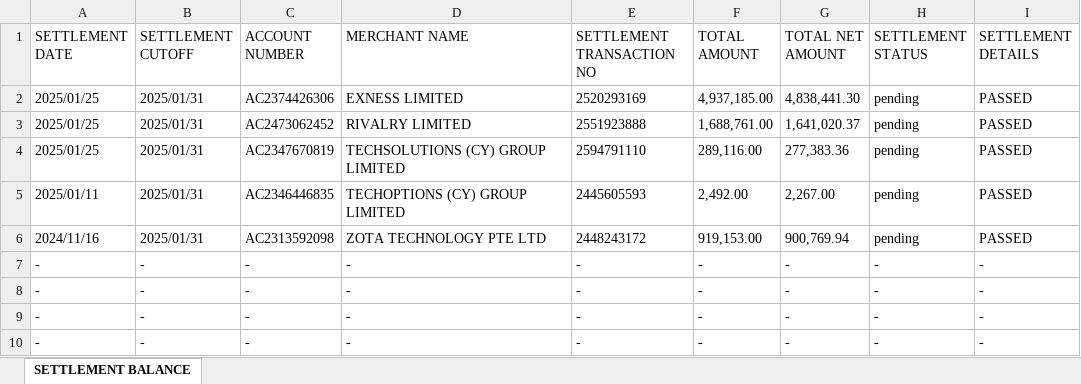
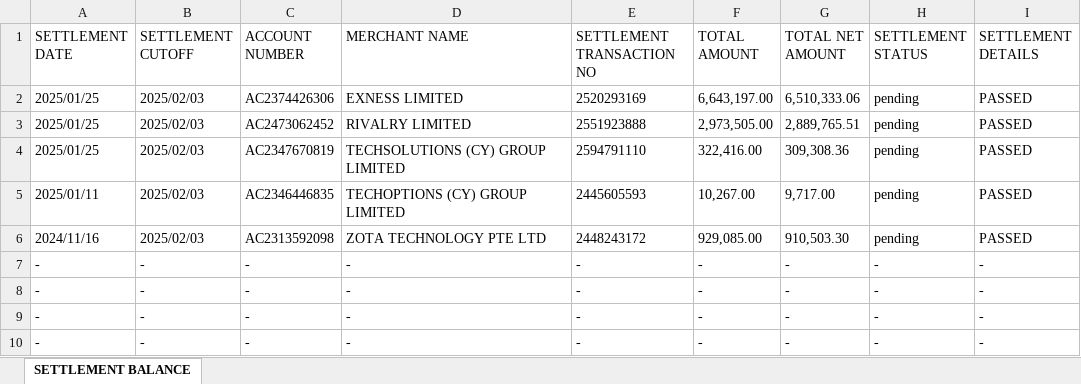
Before and after one commit to RHPHJoshuaBalasabas/PAYSTAGE-AUTOMATION, an Excel workbook: cypress/e2e/Reports/BalanceChecker/Settlement_Balance.xlsx, sheet SETTLEMENT BALANCE, drawn as a sheet; only a part is shown; values as stored, in another font and other column widths than the file's, no borders; the diff names each change by its address in the sheet, - before the commit and + after, or states it on an @@ line.

```diff
--- a/cypress/e2e/Reports/BalanceChecker/Settlement_Balance.xlsx (sheet SETTLEMENT BALANCE)
+++ b/cypress/e2e/Reports/BalanceChecker/Settlement_Balance.xlsx (sheet SETTLEMENT BALANCE)
-B2:B6 (SETTLEMENT CUTOFF): 2025/01/31
+B2:B6 (SETTLEMENT CUTOFF): 2025/02/03
-F2 (TOTAL AMOUNT): 4,937,185.00
+F2 (TOTAL AMOUNT): 6,643,197.00
-G2 (TOTAL NET AMOUNT): 4,838,441.30
+G2 (TOTAL NET AMOUNT): 6,510,333.06
-F3 (TOTAL AMOUNT): 1,688,761.00
+F3 (TOTAL AMOUNT): 2,973,505.00
-G3 (TOTAL NET AMOUNT): 1,641,020.37
+G3 (TOTAL NET AMOUNT): 2,889,765.51
-F4 (TOTAL AMOUNT): 289,116.00
+F4 (TOTAL AMOUNT): 322,416.00
-G4 (TOTAL NET AMOUNT): 277,383.36
+G4 (TOTAL NET AMOUNT): 309,308.36
-F5 (TOTAL AMOUNT): 2,492.00
+F5 (TOTAL AMOUNT): 10,267.00
-G5 (TOTAL NET AMOUNT): 2,267.00
+G5 (TOTAL NET AMOUNT): 9,717.00
-F6 (TOTAL AMOUNT): 919,153.00
+F6 (TOTAL AMOUNT): 929,085.00
-G6 (TOTAL NET AMOUNT): 900,769.94
+G6 (TOTAL NET AMOUNT): 910,503.30
```
Also changed, not shown: 5 other files.
